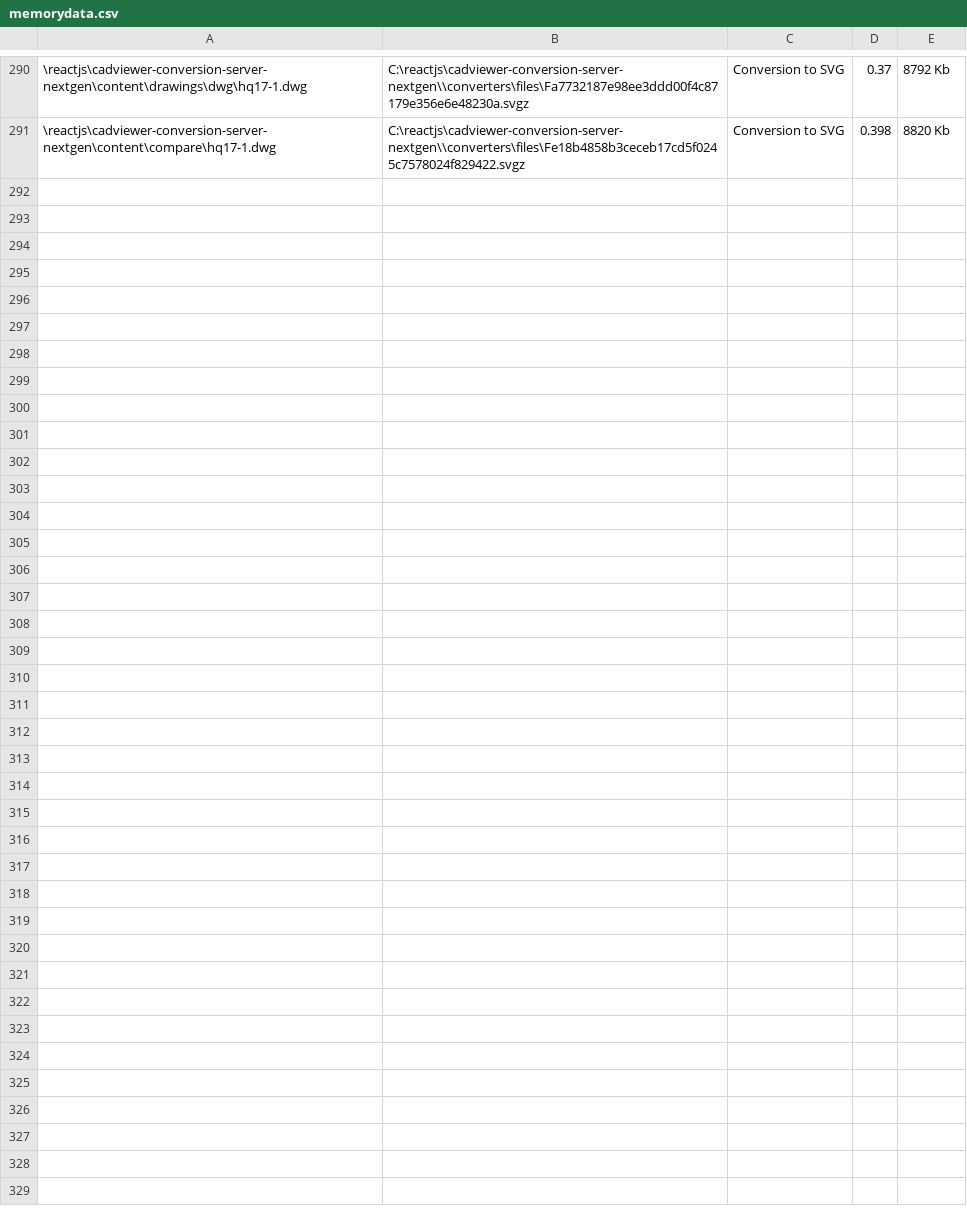
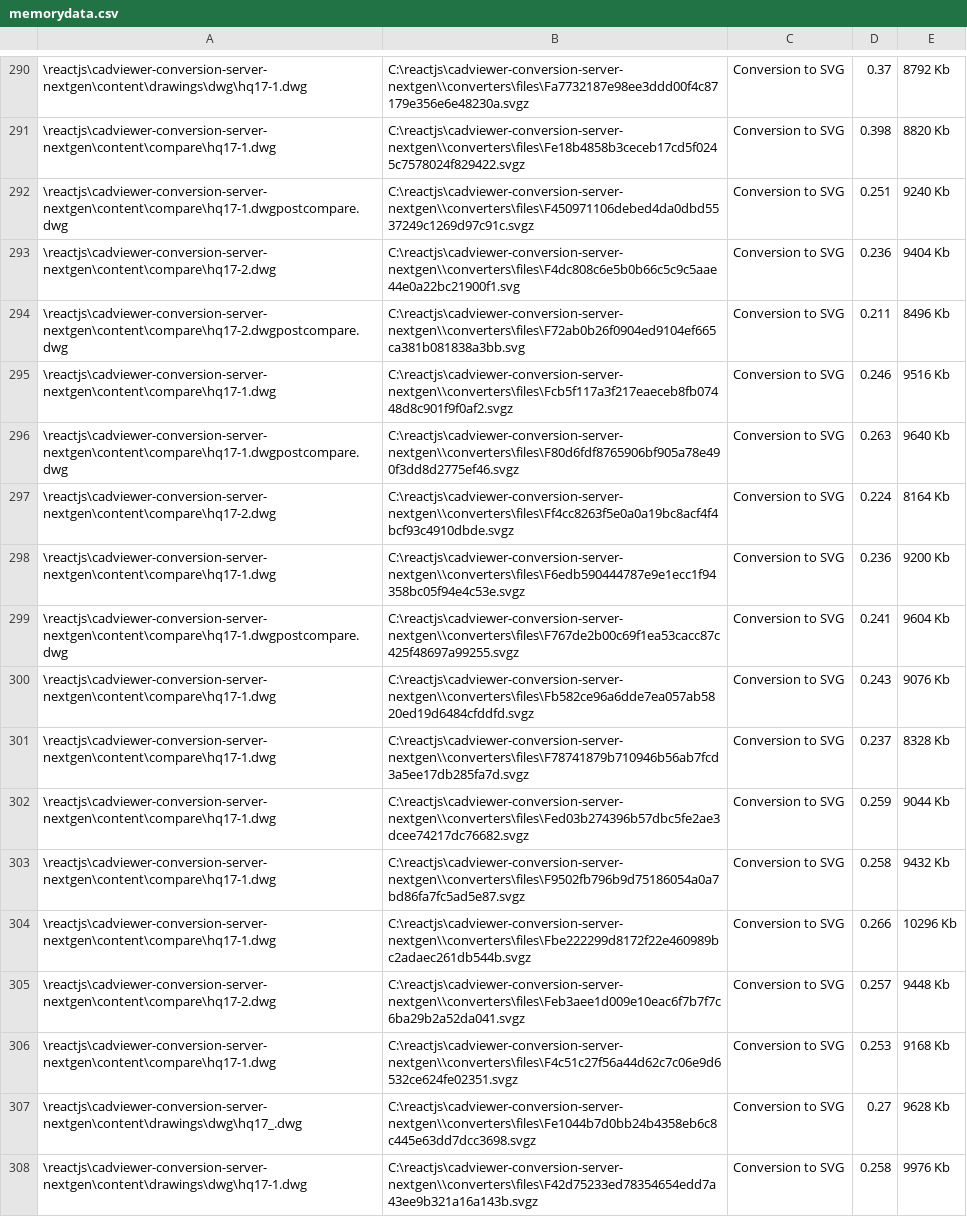
Before and after one commit to CADViewer/cadviewer-conversion-server, a CSV file: converters/autoxchange/windows/memorydata.csv, drawn as a sheet; only a part is shown, gaps mark what is left out.

```diff
--- a/converters/autoxchange/windows/memorydata.csv
+++ b/converters/autoxchange/windows/memorydata.csv
@@ -291 +291,18 @@
 "\reactjs\cadviewer-conversion-server-nextgen\content\compare\hq17-1.dwg","C:\reactjs\cadviewer-conversion-server-nextgen\\converters\files\Fe18b4858b3ceceb17cd5f0245c7578024f829422.svgz",Conversion to SVG,0.398,8820 Kb
+"\reactjs\cadviewer-conversion-server-nextgen\content\compare\hq17-1.dwgpostcompare.dwg","C:\reactjs\cadviewer-conversion-server-nextgen\\converters\files\F450971106debed4da0dbd5537249c1269d97c91c.svgz",Conversion to SVG,0.251,9240 Kb
+"\reactjs\cadviewer-conversion-server-nextgen\content\compare\hq17-2.dwg","C:\reactjs\cadviewer-conversion-server-nextgen\\converters\files\F4dc808c6e5b0b66c5c9c5aae44e0a22bc21900f1.svg",Conversion to SVG,0.236,9404 Kb
+"\reactjs\cadviewer-conversion-server-nextgen\content\compare\hq17-2.dwgpostcompare.dwg","C:\reactjs\cadviewer-conversion-server-nextgen\\converters\files\F72ab0b26f0904ed9104ef665ca381b081838a3bb.svg",Conversion to SVG,0.211,8496 Kb
+"\reactjs\cadviewer-conversion-server-nextgen\content\compare\hq17-1.dwg","C:\reactjs\cadviewer-conversion-server-nextgen\\converters\files\Fcb5f117a3f217eaeceb8fb07448d8c901f9f0af2.svgz",Conversion to SVG,0.246,9516 Kb
+"\reactjs\cadviewer-conversion-server-nextgen\content\compare\hq17-1.dwgpostcompare.dwg","C:\reactjs\cadviewer-conversion-server-nextgen\\converters\files\F80d6fdf8765906bf905a78e490f3dd8d2775ef46.svgz",Conversion to SVG,0.263,9640 Kb
+"\reactjs\cadviewer-conversion-server-nextgen\content\compare\hq17-2.dwg","C:\reactjs\cadviewer-conversion-server-nextgen\\converters\files\Ff4cc8263f5e0a0a19bc8acf4f4bcf93c4910dbde.svgz",Conversion to SVG,0.224,8164 Kb
+"\reactjs\cadviewer-conversion-server-nextgen\content\compare\hq17-1.dwg","C:\reactjs\cadviewer-conversion-server-nextgen\\converters\files\F6edb590444787e9e1ecc1f94358bc05f94e4c53e.svgz",Conversion to SVG,0.236,9200 Kb
+"\reactjs\cadviewer-conversion-server-nextgen\content\compare\hq17-1.dwgpostcompare.dwg","C:\reactjs\cadviewer-conversion-server-nextgen\\converters\files\F767de2b00c69f1ea53cacc87c425f48697a99255.svgz",Conversion to SVG,0.241,9604 Kb
+"\reactjs\cadviewer-conversion-server-nextgen\content\compare\hq17-1.dwg","C:\reactjs\cadviewer-conversion-server-nextgen\\converters\files\Fb582ce96a6dde7ea057ab5820ed19d6484cfddfd.svgz",Conversion to SVG,0.243,9076 Kb
+"\reactjs\cadviewer-conversion-server-nextgen\content\compare\hq17-1.dwg","C:\reactjs\cadviewer-conversion-server-nextgen\\converters\files\F78741879b710946b56ab7fcd3a5ee17db285fa7d.svgz",Conversion to SVG,0.237,8328 Kb
+"\reactjs\cadviewer-conversion-server-nextgen\content\compare\hq17-1.dwg","C:\reactjs\cadviewer-conversion-server-nextgen\\converters\files\Fed03b274396b57dbc5fe2ae3dcee74217dc76682.svgz",Conversion to SVG,0.259,9044 Kb
+"\reactjs\cadviewer-conversion-server-nextgen\content\compare\hq17-1.dwg","C:\reactjs\cadviewer-conversion-server-nextgen\\converters\files\F9502fb796b9d75186054a0a7bd86fa7fc5ad5e87.svgz",Conversion to SVG,0.258,9432 Kb
+"\reactjs\cadviewer-conversion-server-nextgen\content\compare\hq17-1.dwg","C:\reactjs\cadviewer-conversion-server-nextgen\\converters\files\Fbe222299d8172f22e460989bc2adaec261db544b.svgz",Conversion to SVG,0.266,10296 Kb
+"\reactjs\cadviewer-conversion-server-nextgen\content\compare\hq17-2.dwg","C:\reactjs\cadviewer-conversion-server-nextgen\\converters\files\Feb3aee1d009e10eac6f7b7f7c6ba29b2a52da041.svgz",Conversion to SVG,0.257,9448 Kb
+"\reactjs\cadviewer-conversion-server-nextgen\content\compare\hq17-1.dwg","C:\reactjs\cadviewer-conversion-server-nextgen\\converters\files\F4c51c27f56a44d62c7c06e9d6532ce624fe02351.svgz",Conversion to SVG,0.253,9168 Kb
+"\reactjs\cadviewer-conversion-server-nextgen\content\drawings\dwg\hq17_.dwg","C:\reactjs\cadviewer-conversion-server-nextgen\\converters\files\Fe1044b7d0bb24b4358eb6c8c445e63dd7dcc3698.svgz",Conversion to SVG,0.27,9628 Kb
+"\reactjs\cadviewer-conversion-server-nextgen\content\drawings\dwg\hq17-1.dwg","C:\reactjs\cadviewer-conversion-server-nextgen\\converters\files\F42d75233ed78354654edd7a43ee9b321a16a143b.svgz",Conversion to SVG,0.258,9976 Kb
```
Also changed, not shown: 36 other files.
